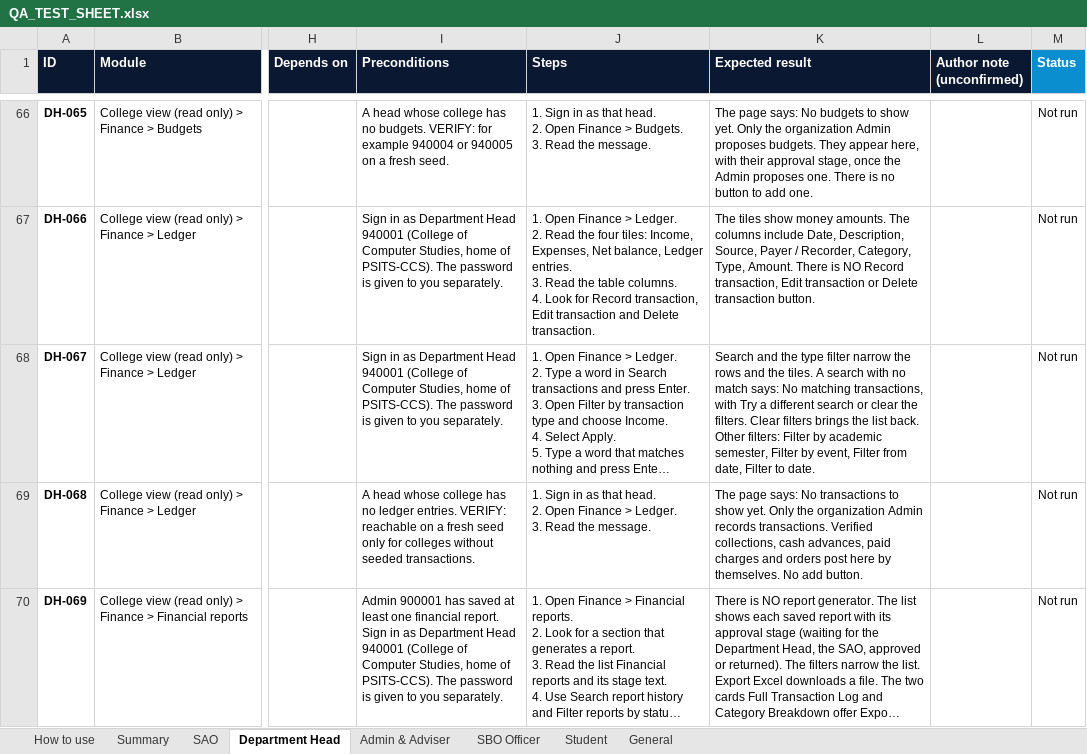
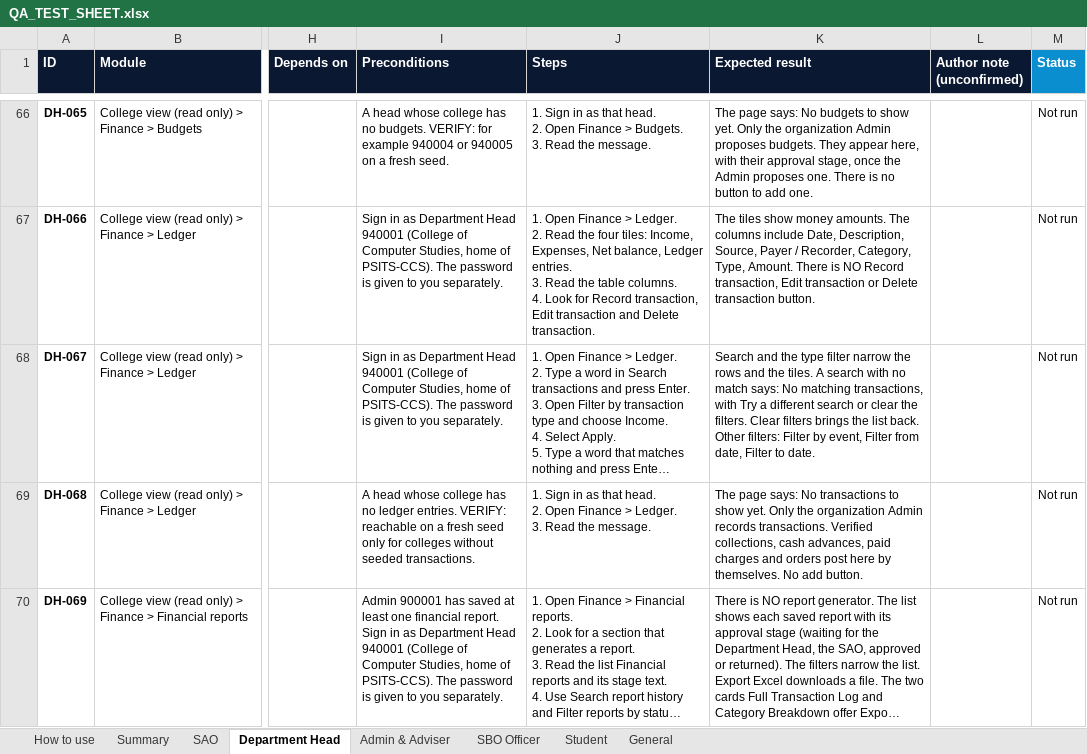
Before and after one commit to prodoc-zen/Hiusa-FULL, an Excel workbook: docs/QA_TEST_SHEET.xlsx, sheet Department Head, drawn as a sheet; only a part is shown, gaps mark what is left out; long unchanged cells end in …; values as stored, in another font and other column widths than the file's, no borders; conditional formats not drawn; the diff covers the shown part only; the diff names each change by its address in the sheet, - before the commit and + after, or states it on an @@ line.

```diff
--- a/docs/QA_TEST_SHEET.xlsx (sheet Department Head)
+++ b/docs/QA_TEST_SHEET.xlsx (sheet Department Head)
-K68 (Expected result): …Filter by academic semester, Filter by event, Filter…
+K68 (Expected result): …Filter by event, Filter…
```
Also changed, not shown: 1 edited cell elsewhere in this sheet, sheet General, sheet SAO, sheet Admin & Adviser, sheet SBO Officer, 12 other files.
